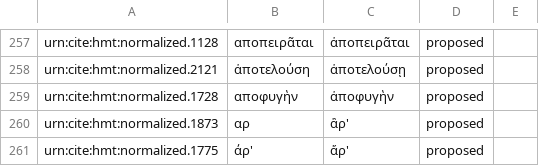
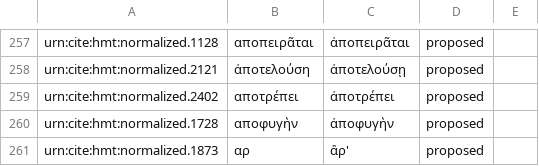
Before and after one commit to homermultitext/byzortho, a CSV file: orthoequivs.csv, drawn as a sheet; only a part is shown, gaps mark what is left out; the shorter side is filled out with more unchanged rows; the diff names each change by its address in the sheet, - before the commit and + after, or states it on an @@ line.

Commit message:
Update orthoequivs.csv

```diff
--- a/orthoequivs.csv
+++ b/orthoequivs.csv
+row 259: urn:cite:hmt:normalized.2402 | αποτρέπει | ἀποτρέπει | proposed
```
